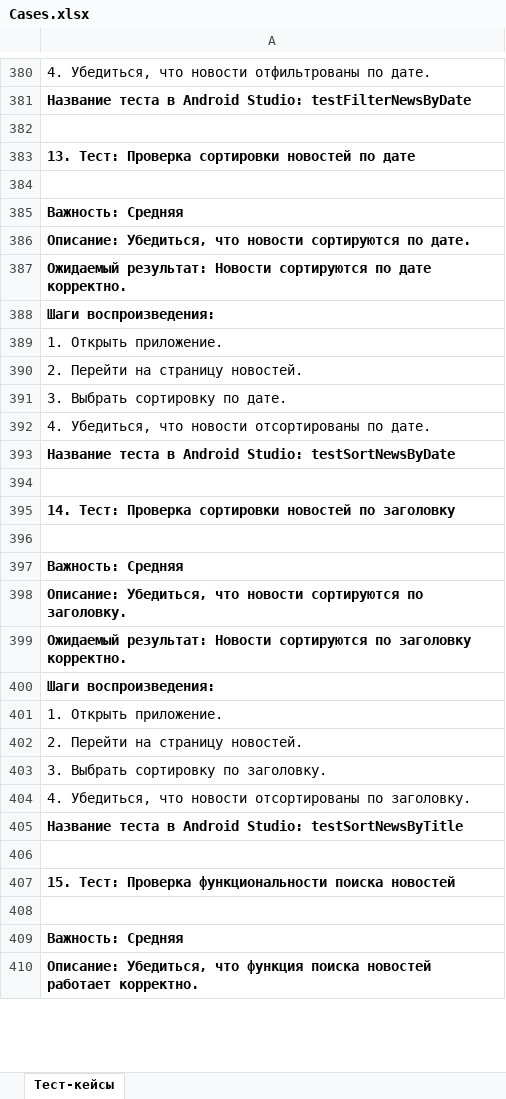
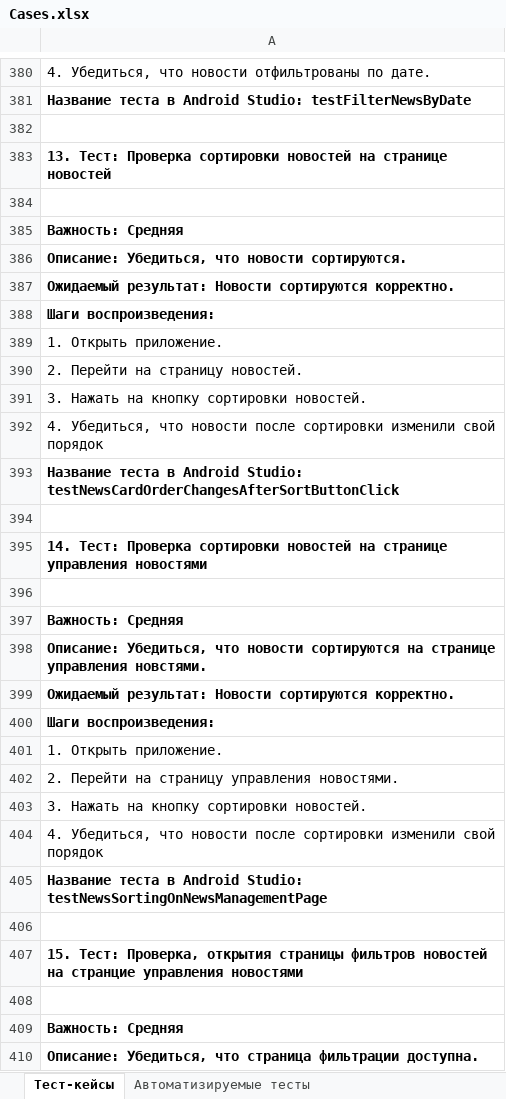
Before and after one commit to QAVshivtsev/qamid-diplom, an Excel workbook: Cases.xlsx, sheet Тест-кейсы, drawn as a sheet; only a part is shown, gaps mark what is left out; values as stored, in another font and other column widths than the file's, no borders; the diff covers the shown part only; the diff names each change by its address in the sheet, - before the commit and + after, or states it on an @@ line.

```diff
--- a/Cases.xlsx (sheet Тест-кейсы)
+++ b/Cases.xlsx (sheet Тест-кейсы)
+sheet tab: Автоматизируемые тесты
-A383: …сортировки новостей по дате
+A383: …сортировки новостей на странице новостей
-A386: …что новости сортируются по дате.
+A386: …что новости сортируются.
-A387: …Новости сортируются по дате корректно.
+A387: …Новости сортируются корректно.
-A391: 3. Выбрать сортировку по дате.
+A391: 3. Нажать на кнопку сортировки новостей.
-A392: …что новости отсортированы по дате.
+A392: …что новости после сортировки изменили свой порядок
-A393: …Android Studio: testSortNewsByDate
+A393: …Android Studio: testNewsCardOrderChangesAfterSortButtonClick
-A395: …сортировки новостей по заголовку
+A395: …сортировки новостей на странице управления новостями
-A398: …новости сортируются по заголовку.
+A398: …новости сортируются на странице управления новстями.
-A399: …Новости сортируются по заголовку корректно.
+A399: …Новости сортируются корректно.
-A402: 2. Перейти на страницу новостей.
+A402: 2. Перейти на страницу управления новостями.
-A403: 3. Выбрать сортировку по заголовку.
+A403: 3. Нажать на кнопку сортировки новостей.
-A404: …что новости отсортированы по заголовку.
+A404: …что новости после сортировки изменили свой порядок
-A405: …Android Studio: testSortNewsByTitle
+A405: …Android Studio: testNewsSortingOnNewsManagementPage
-A407: 15. Тест: Проверка функциональности поиска новостей
+A407: 15. Тест: Проверка, открытия страницы фильтров новостей на странцие управления новостями
-A410: …Убедиться, что функция поиска новостей работает корректно.
+A410: …Убедиться, что страница фильтрации доступна.
```
Also changed, not shown: 70 added rows, 1 removed row, 21 edited cells and cell formats elsewhere in this sheet, Check.xlsx.
